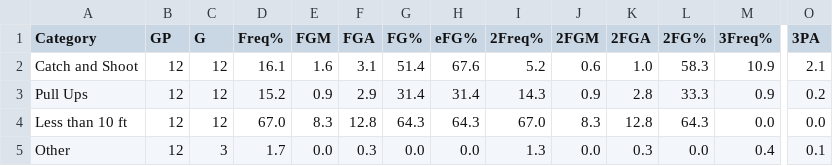
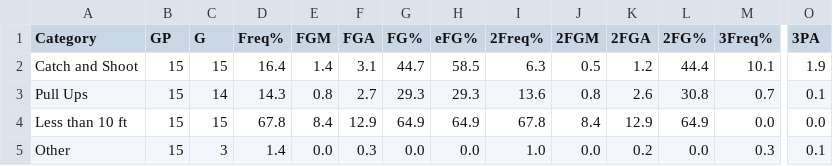
Before and after one commit to ece1786-2024/HoopScout, a CSV file: HoopScout/Data/Lakers/Anthony_Davis/General_Range_Shooting.csv, drawn as a sheet; only a part is shown, gaps mark what is left out; the diff covers the shown part only; the diff names each change by its address in the sheet, - before the commit and + after, or states it on an @@ line.

```diff
--- a/HoopScout/Data/Lakers/Anthony_Davis/General_Range_Shooting.csv
+++ b/HoopScout/Data/Lakers/Anthony_Davis/General_Range_Shooting.csv
-B2:B5 (GP): 12
+B2:B5 (GP): 15
-C2 (G): 12
+C2 (G): 15
-D2 (Freq%): 16.1
+D2 (Freq%): 16.4
-E2 (FGM): 1.6
+E2 (FGM): 1.4
-G2 (FG%): 51.4
+G2 (FG%): 44.7
-H2 (eFG%): 67.6
+H2 (eFG%): 58.5
-I2 (2Freq%): 5.2
+I2 (2Freq%): 6.3
-J2 (2FGM): 0.6
+J2 (2FGM): 0.5
-K2 (2FGA): 1.0
+K2 (2FGA): 1.2
-L2 (2FG%): 58.3
+L2 (2FG%): 44.4
-M2 (3Freq%): 10.9
+M2 (3Freq%): 10.1
-O2 (3PA): 2.1
+O2 (3PA): 1.9
-C3 (G): 12
+C3 (G): 14
-D3 (Freq%): 15.2
+D3 (Freq%): 14.3
-E3 (FGM): 0.9
+E3 (FGM): 0.8
-F3 (FGA): 2.9
+F3 (FGA): 2.7
-G3 (FG%): 31.4
+G3 (FG%): 29.3
-H3 (eFG%): 31.4
+H3 (eFG%): 29.3
-I3 (2Freq%): 14.3
+I3 (2Freq%): 13.6
-J3 (2FGM): 0.9
+J3 (2FGM): 0.8
-K3 (2FGA): 2.8
+K3 (2FGA): 2.6
-L3 (2FG%): 33.3
+L3 (2FG%): 30.8
-M3 (3Freq%): 0.9
+M3 (3Freq%): 0.7
-O3 (3PA): 0.2
+O3 (3PA): 0.1
-C4 (G): 12
+C4 (G): 15
-D4 (Freq%): 67.0
+D4 (Freq%): 67.8
-E4 (FGM): 8.3
+E4 (FGM): 8.4
-F4 (FGA): 12.8
+F4 (FGA): 12.9
-G4 (FG%): 64.3
+G4 (FG%): 64.9
-H4 (eFG%): 64.3
+H4 (eFG%): 64.9
-I4 (2Freq%): 67.0
+I4 (2Freq%): 67.8
-J4 (2FGM): 8.3
+J4 (2FGM): 8.4
-K4 (2FGA): 12.8
+K4 (2FGA): 12.9
-L4 (2FG%): 64.3
+L4 (2FG%): 64.9
-D5 (Freq%): 1.7
+D5 (Freq%): 1.4
-I5 (2Freq%): 1.3
+I5 (2Freq%): 1.0
-K5 (2FGA): 0.3
+K5 (2FGA): 0.2
-M5 (3Freq%): 0.4
+M5 (3Freq%): 0.3
```
Also changed, not shown: 2 edited cells elsewhere in this file, HoopScout/Data/Lakers/Anthony_Davis/Pass_To.csv, 13 other files.
